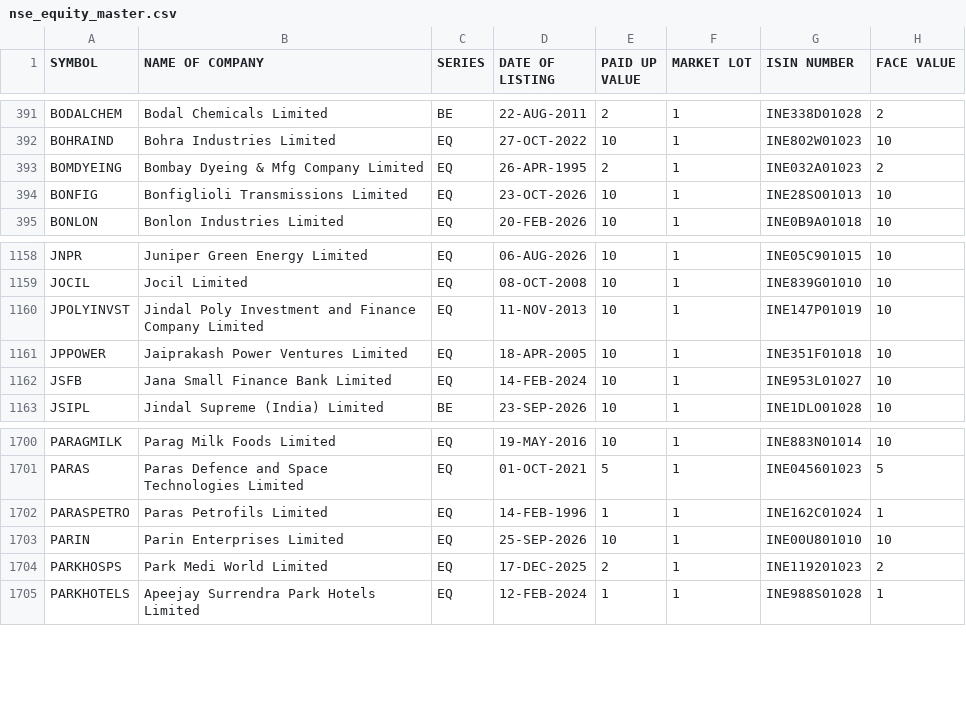
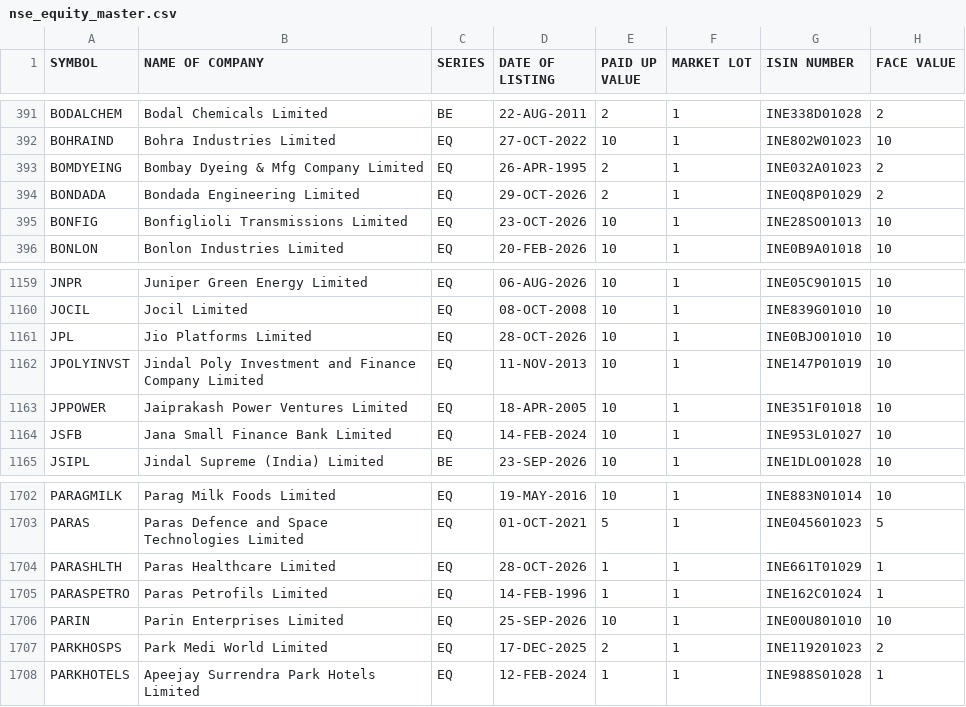
Before and after one commit to krishnaoj-stack/Stock---Dashboard, a CSV file: data/reference/nse_equity_master.csv, drawn as a sheet; only a part is shown, gaps mark what is left out; the diff names each change by its address in the sheet, - before the commit and + after, or states it on an @@ line.

```diff
--- a/data/reference/nse_equity_master.csv
+++ b/data/reference/nse_equity_master.csv
+row 394: BONDADA | Bondada Engineering Limited | EQ | 29-OCT-2026 | 2 | 1 | INE0Q8P01029 | 2
+row 1161: JPL | Jio Platforms Limited | EQ | 28-OCT-2026 | 10 | 1 | INE0BJO01010 | 10
+row 1704: PARASHLTH | Paras Healthcare Limited | EQ | 28-OCT-2026 | 1 | 1 | INE661T01029 | 1
```
Also changed, not shown: data/output/latest.csv, 1 other file.
